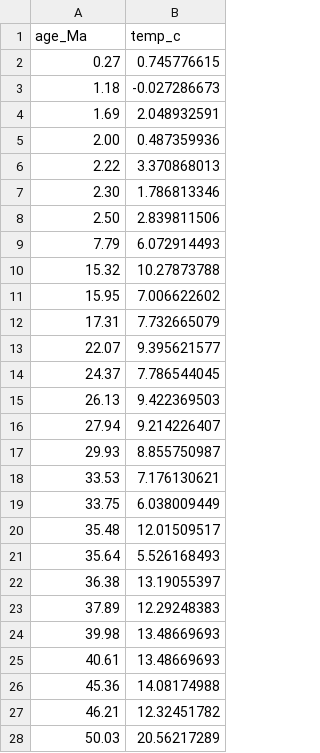
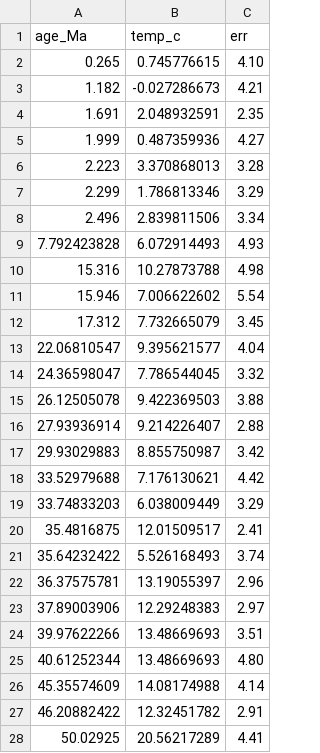
Before and after one commit to St-Andrews-Isotope-Geochemistry/Cenozoic_TE, a CSV file: data/Meckler2022_temp.csv, drawn as a sheet; only a part is shown; the diff covers the shown part only; the diff names each change by its address in the sheet, - before the commit and + after, or states it on an @@ line.

Commit message:
first calibrations to clumped isotope data

```diff
--- a/data/Meckler2022_temp.csv
+++ b/data/Meckler2022_temp.csv
+column C (err), rows 2-28: 4.10 | 4.21 | 2.35 | 4.27 | 3.28 | 3.29 | 3.34 | 4.93 | 4.98 | 5.54 | 3.45 | 4.04 | 3.32 | 3.88 | 2.88 | 3.42 | 4.42 | 3.29 | 2.41 | 3.74 | 2.96 | 2.97 | 3.51 | 4.80 | 4.14 | 2.91 | 4.41
-A2 (age_Ma): 0.27
+A2 (age_Ma): 0.265
-A3 (age_Ma): 1.18
+A3 (age_Ma): 1.182
-A4 (age_Ma): 1.69
+A4 (age_Ma): 1.691
-A5 (age_Ma): 2.00
+A5 (age_Ma): 1.999
-A6 (age_Ma): 2.22
+A6 (age_Ma): 2.223
-A7 (age_Ma): 2.30
+A7 (age_Ma): 2.299
-A8 (age_Ma): 2.50
+A8 (age_Ma): 2.496
-A9 (age_Ma): 7.79
+A9 (age_Ma): 7.792423828
-A10 (age_Ma): 15.32
+A10 (age_Ma): 15.316
-A11 (age_Ma): 15.95
+A11 (age_Ma): 15.946
-A12 (age_Ma): 17.31
+A12 (age_Ma): 17.312
-A13 (age_Ma): 22.07
+A13 (age_Ma): 22.06810547
-A14 (age_Ma): 24.37
+A14 (age_Ma): 24.36598047
-A15 (age_Ma): 26.13
+A15 (age_Ma): 26.12505078
-A16 (age_Ma): 27.94
+A16 (age_Ma): 27.93936914
-A17 (age_Ma): 29.93
+A17 (age_Ma): 29.93029883
-A18 (age_Ma): 33.53
+A18 (age_Ma): 33.52979688
-A19 (age_Ma): 33.75
+A19 (age_Ma): 33.74833203
-A20 (age_Ma): 35.48
+A20 (age_Ma): 35.4816875
-A21 (age_Ma): 35.64
+A21 (age_Ma): 35.64232422
-A22 (age_Ma): 36.38
+A22 (age_Ma): 36.37575781
-A23 (age_Ma): 37.89
+A23 (age_Ma): 37.89003906
-A24 (age_Ma): 39.98
+A24 (age_Ma): 39.97622266
-A25 (age_Ma): 40.61
+A25 (age_Ma): 40.61252344
-A26 (age_Ma): 45.36
+A26 (age_Ma): 45.35574609
-A27 (age_Ma): 46.21
+A27 (age_Ma): 46.20882422
-A28 (age_Ma): 50.03
+A28 (age_Ma): 50.02925
```
Also changed, not shown: 9 added rows and 14 edited cells elsewhere in this file, 8 other files.
